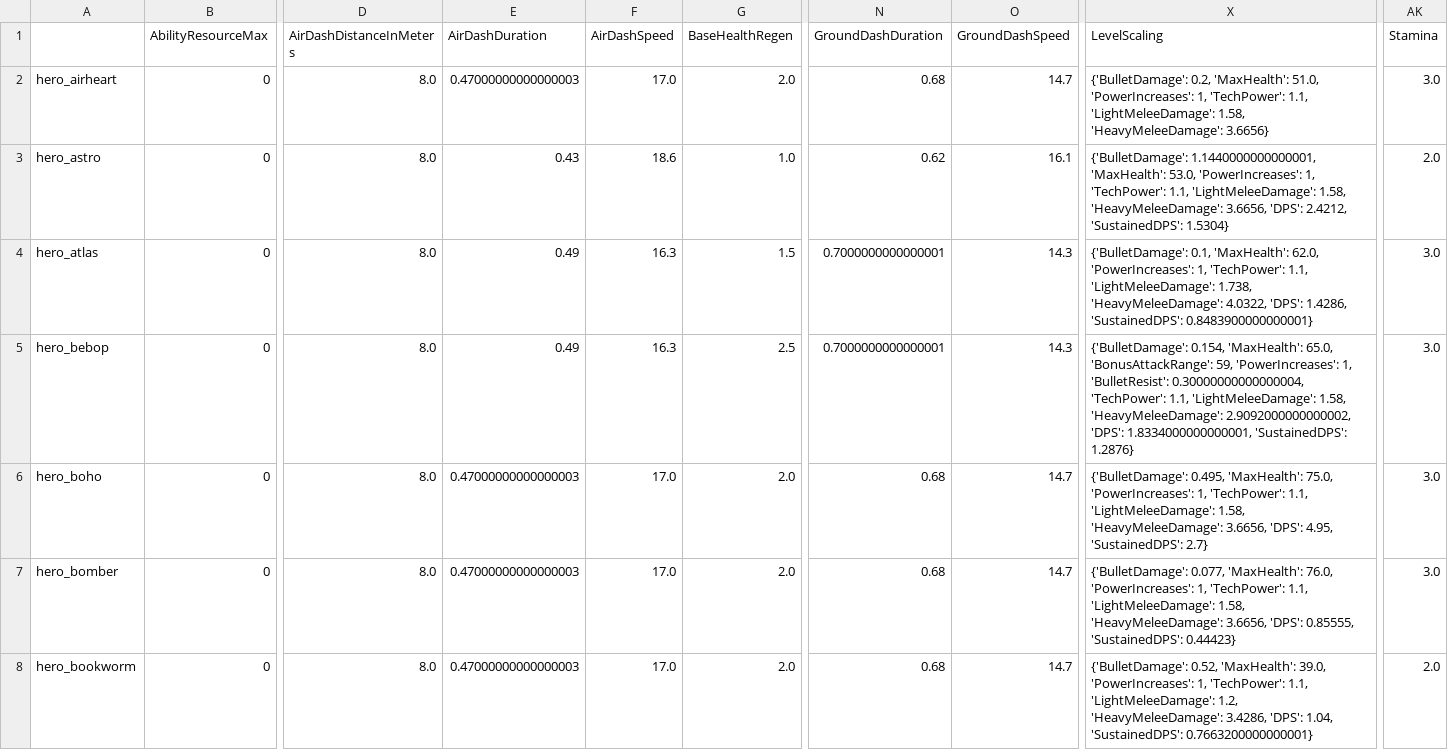
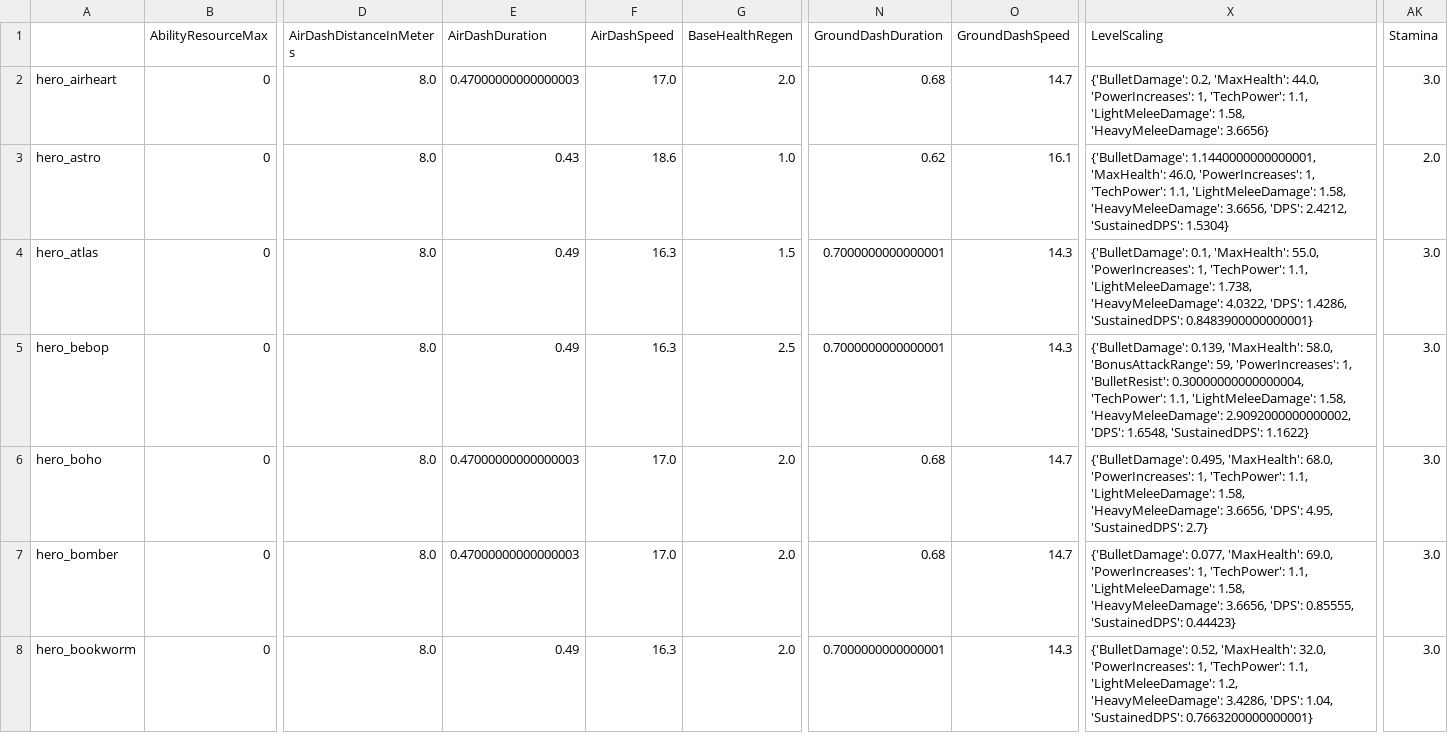
Before and after one commit to deadlock-wiki/deadlock-data, a CSV file: data/csv/hero-data.csv, drawn as a sheet; only a part is shown, gaps mark what is left out; the diff covers the shown part only; the diff names each change by its address in the sheet, - before the commit and + after, or states it on an @@ line.

```diff
--- a/data/csv/hero-data.csv
+++ b/data/csv/hero-data.csv
-X2 (LevelScaling): …0.2, 'MaxHealth': 51.0, 'PowerIncreases': 1,…
+X2 (LevelScaling): …0.2, 'MaxHealth': 44.0, 'PowerIncreases': 1,…
-X3 (LevelScaling): …1.1440000000000001, 'MaxHealth': 53.0, 'PowerIncreases': 1,…
+X3 (LevelScaling): …1.1440000000000001, 'MaxHealth': 46.0, 'PowerIncreases': 1,…
-X4 (LevelScaling): …0.1, 'MaxHealth': 62.0, 'PowerIncreases': 1,…
+X4 (LevelScaling): …0.1, 'MaxHealth': 55.0, 'PowerIncreases': 1,…
-X5 (LevelScaling): {'BulletDamage': 0.154, 'MaxHealth': 65.0, 'BonusAttackRange': 59, 'PowerIncreases': 1, 'BulletResist': 0.30000000000000004, 'TechPower': 1.1, 'LightMeleeDamage': 1.58, 'HeavyMeleeDamage': 2.9092000000000002, 'DPS': 1.8334000000000001, 'SustainedDPS': 1.2876}
+X5 (LevelScaling): {'BulletDamage': 0.139, 'MaxHealth': 58.0, 'BonusAttackRange': 59, 'PowerIncreases': 1, 'BulletResist': 0.30000000000000004, 'TechPower': 1.1, 'LightMeleeDamage': 1.58, 'HeavyMeleeDamage': 2.9092000000000002, 'DPS': 1.6548, 'SustainedDPS': 1.1622}
-X6 (LevelScaling): …0.495, 'MaxHealth': 75.0, 'PowerIncreases': 1,…
+X6 (LevelScaling): …0.495, 'MaxHealth': 68.0, 'PowerIncreases': 1,…
-X7 (LevelScaling): …0.077, 'MaxHealth': 76.0, 'PowerIncreases': 1,…
+X7 (LevelScaling): …0.077, 'MaxHealth': 69.0, 'PowerIncreases': 1,…
-E8 (AirDashDuration): 0.47000000000000003
+E8 (AirDashDuration): 0.49
-F8 (AirDashSpeed): 17.0
+F8 (AirDashSpeed): 16.3
-N8 (GroundDashDuration): 0.68
+N8 (GroundDashDuration): 0.7000000000000001
-O8 (GroundDashSpeed): 14.7
+O8 (GroundDashSpeed): 14.3
-X8 (LevelScaling): …0.52, 'MaxHealth': 39.0, 'PowerIncreases': 1,…
+X8 (LevelScaling): …0.52, 'MaxHealth': 32.0, 'PowerIncreases': 1,…
-AK8 (Stamina): 2.0
+AK8 (Stamina): 3.0
```
Also changed, not shown: 59 edited cells elsewhere in this file, data/csv/item-data.csv, 30 other files.
